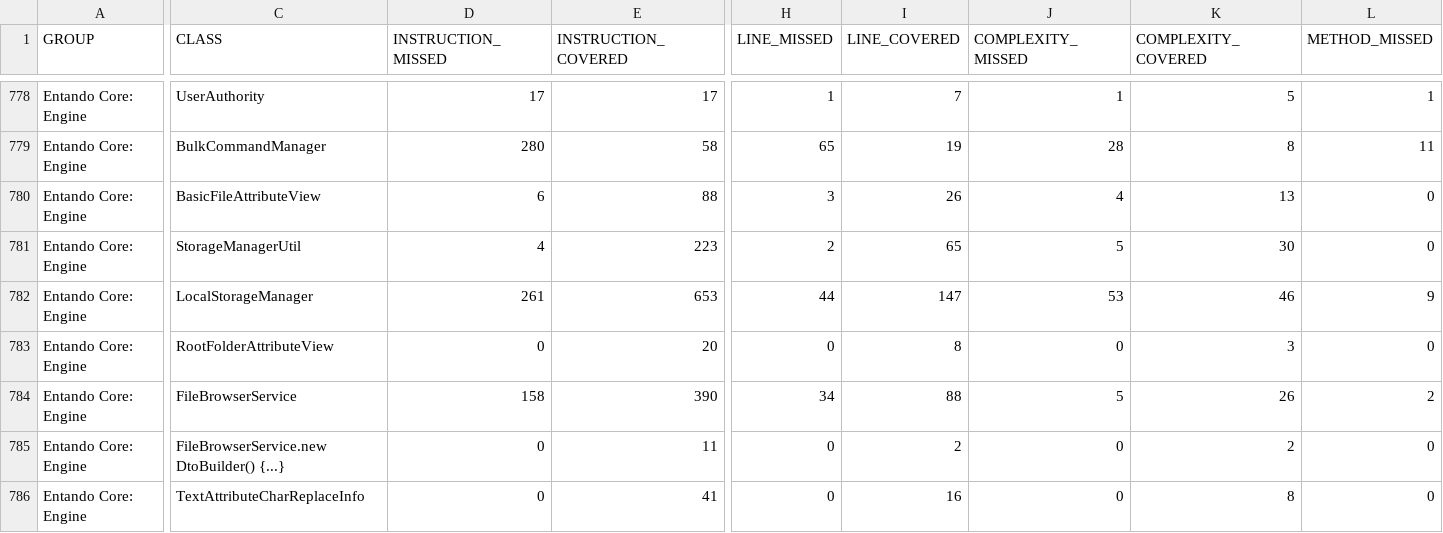
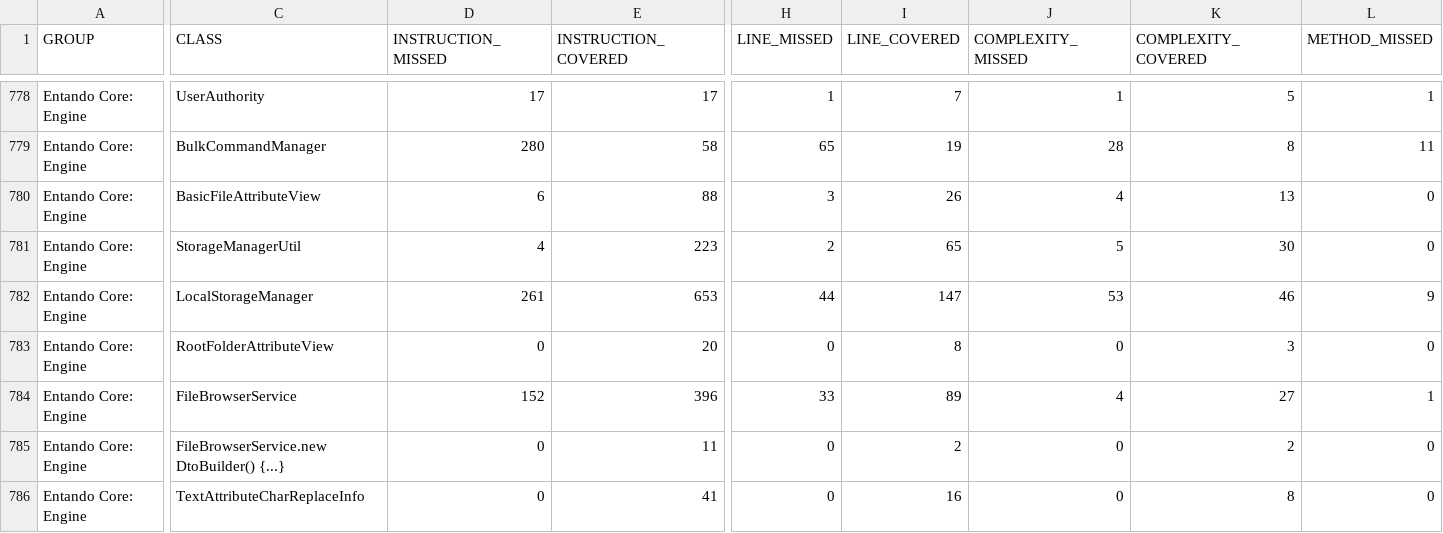
Before and after one commit to entando-k8s/devops-results-2020-11-17, a CSV file: entando-engine/PR-81/jacoco/jacoco.csv, drawn as a sheet; only a part is shown, gaps mark what is left out; the diff covers the shown part only; the diff names each change by its address in the sheet, - before the commit and + after, or states it on an @@ line.

```diff
--- a/entando-engine/PR-81/jacoco/jacoco.csv
+++ b/entando-engine/PR-81/jacoco/jacoco.csv
-D784 (INSTRUCTION_MISSED): 158
+D784 (INSTRUCTION_MISSED): 152
-E784 (INSTRUCTION_COVERED): 390
+E784 (INSTRUCTION_COVERED): 396
-H784 (LINE_MISSED): 34
+H784 (LINE_MISSED): 33
-I784 (LINE_COVERED): 88
+I784 (LINE_COVERED): 89
-J784 (COMPLEXITY_MISSED): 5
+J784 (COMPLEXITY_MISSED): 4
-K784 (COMPLEXITY_COVERED): 26
+K784 (COMPLEXITY_COVERED): 27
-L784 (METHOD_MISSED): 2
+L784 (METHOD_MISSED): 1
```
Also changed, not shown: 79 edited cells elsewhere in this file, 52 other files.
